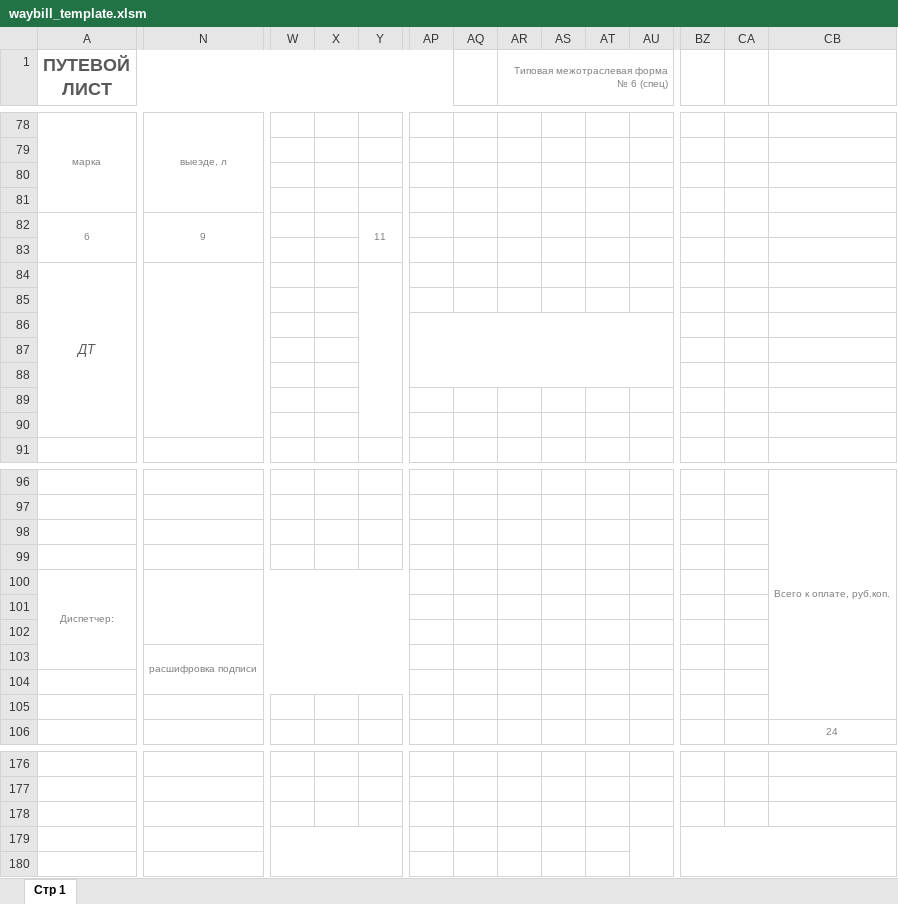
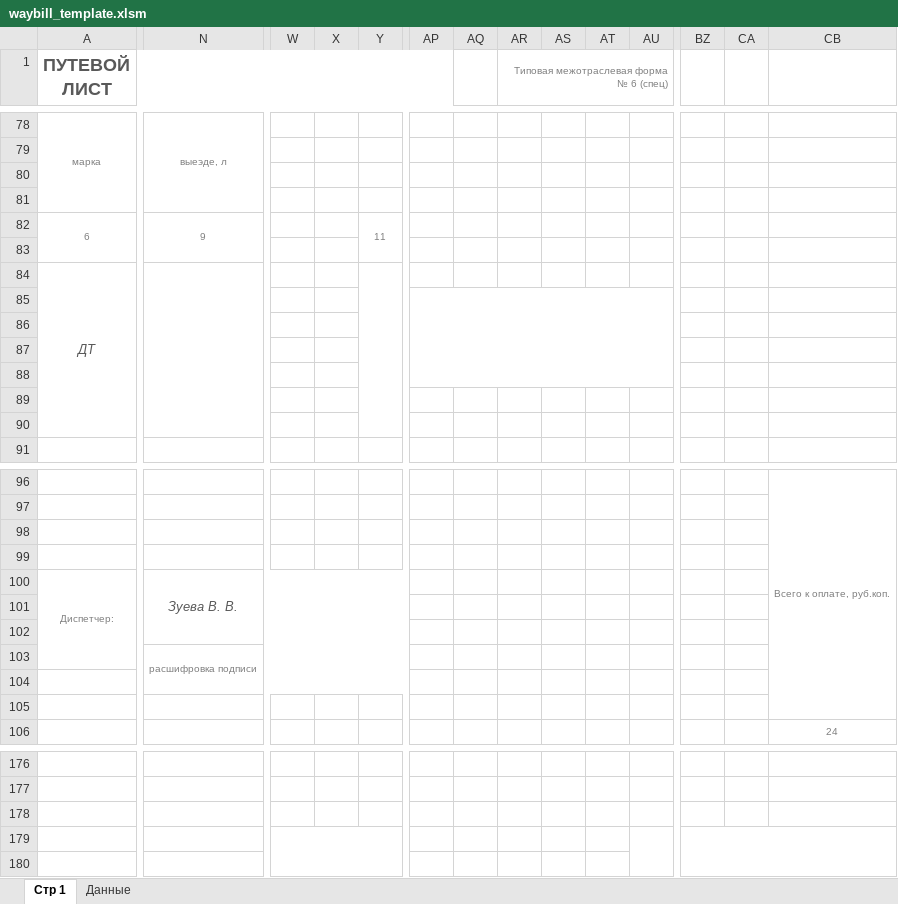
Before and after one commit to goodmn79/waybill_shaper, an Excel workbook: src/main/resources/template/.files/waybill_template.xlsm, sheet Стр 1, drawn as a sheet; only a part is shown, gaps mark what is left out; values as stored, in another font and other column widths than the file's, no borders; charts and pictures and conditional formats not drawn; removed rows and columns are numbered as before the commit, all else as after; the diff covers the shown part only; the diff names each change by its address in the sheet, - before the commit and + after, or states it on an @@ line.

```diff
--- a/src/main/resources/template/.files/waybill_template.xlsm (sheet Стр 1)
+++ b/src/main/resources/template/.files/waybill_template.xlsm (sheet Стр 1)
+sheet tab: Данные
+AP85:AW88 merged
-AP86:AW88 merged
-N100: (empty)
+N100: Зуева В. В.
```
Also changed, not shown: 6 added rows, 6 removed rows, 12 edited cells and merged cells elsewhere in this sheet, 1 other file.
